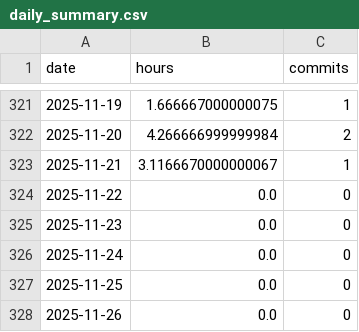
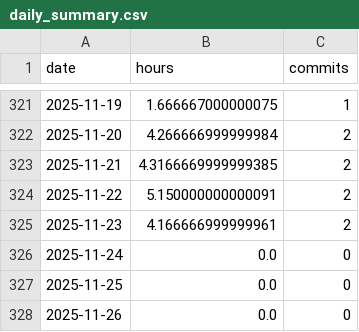
Before and after one commit to BriceChivu/Mandarin-progression, a CSV file: daily_summary.csv, drawn as a sheet; only a part is shown, gaps mark what is left out.

```diff
--- a/daily_summary.csv
+++ b/daily_summary.csv
@@ -322,5 +322,5 @@ date,hours,commits
 2025-11-20,4.266666999999984,2
-2025-11-21,3.1166670000000067,1
-2025-11-22,0.0,0
-2025-11-23,0.0,0
+2025-11-21,4.3166669999999385,2
+2025-11-22,5.150000000000091,2
+2025-11-23,4.166666999999961,2
 2025-11-24,0.0,0
```
Also changed, not shown: 7 other files.
